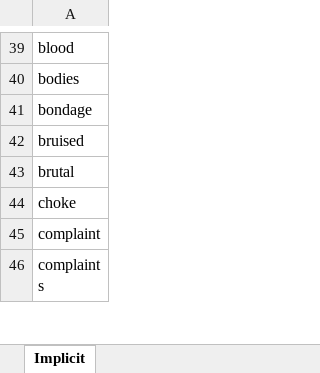
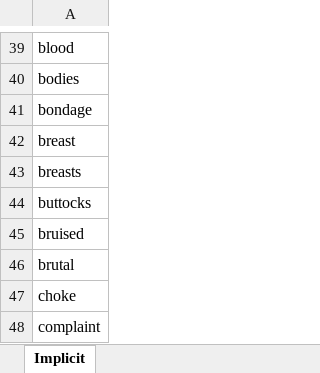
Before and after one commit to manukastratta/DeText, an Excel workbook: trainingSets/implicit.xlsx, sheet Implicit, drawn as a sheet; only a part is shown, gaps mark what is left out; the shorter side is filled out with more unchanged rows; values as stored, in another font and other column widths than the file's, no borders; the diff names each change by its address in the sheet, - before the commit and + after, or states it on an @@ line.

```diff
--- a/trainingSets/implicit.xlsx (sheet Implicit)
+++ b/trainingSets/implicit.xlsx (sheet Implicit)
+row 42: breast
+row 43: breasts
+row 44: buttocks
```
Also changed, not shown: trainingSets/explicit.xlsx, 3 other files.
